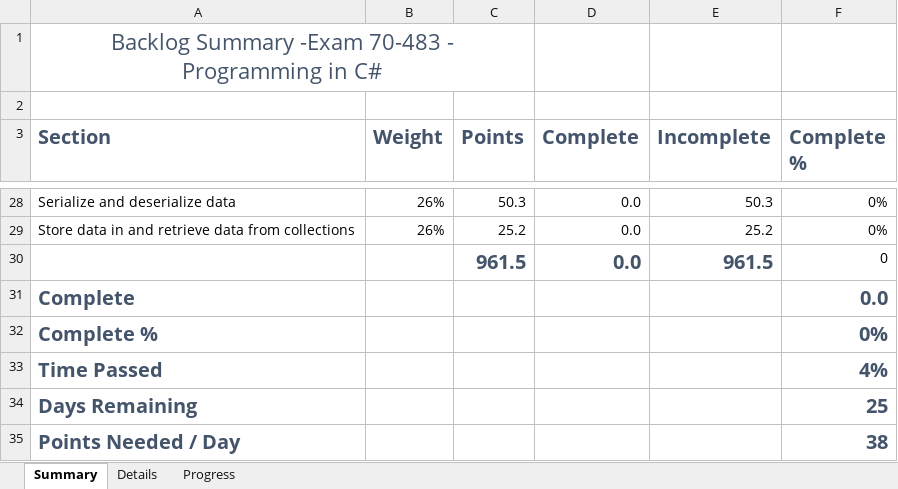
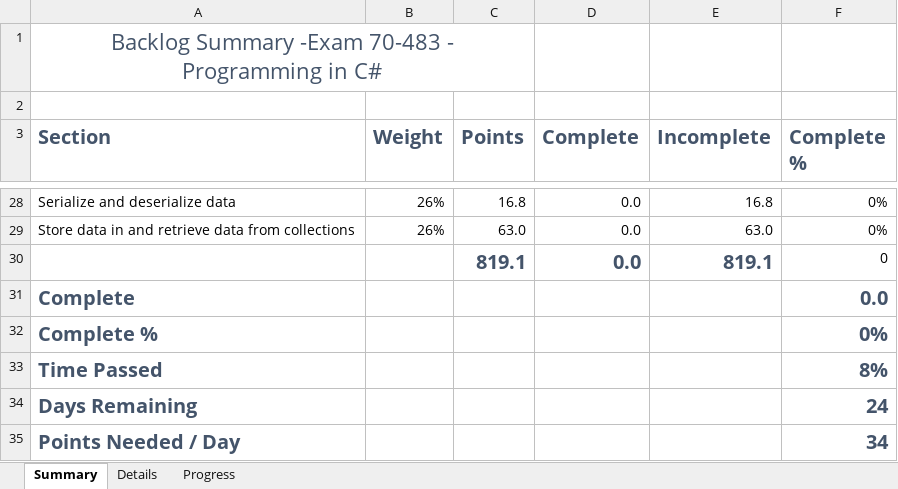
Before and after one commit to gifthlong/Microsoft-Certificate-Exam-Guides, an Excel workbook: 70-483-Progress.xlsx, sheet Summary, drawn as a sheet; only a part is shown, gaps mark what is left out; values as stored, in another font and other column widths than the file's, no borders; conditional formats not drawn; the diff covers the shown part only; the diff names each change by its address in the sheet, - before the commit and + after, or states it on an @@ line.

```diff
--- a/70-483-Progress.xlsx (sheet Summary)
+++ b/70-483-Progress.xlsx (sheet Summary)
-C28 (Points): 50.3
+C28 (Points): 16.8
-E28 (Incomplete): 50.3
+E28 (Incomplete): 16.8
-C29 (Points): 25.2
+C29 (Points): 63.0
-E29 (Incomplete): 25.2
+E29 (Incomplete): 63.0
-C30 (Points): 961.5
+C30 (Points): 819.1
-E30 (Incomplete): 961.5
+E30 (Incomplete): 819.1
-F33 (Complete %): 4%
+F33 (Complete %): 8%
-F34 (Complete %): 25
+F34 (Complete %): 24
-F35 (Complete %): 38
+F35 (Complete %): 34
```
Also changed, not shown: 40 edited cells elsewhere in this sheet, sheet Details, formulas that keep their value, hidden cells, charts or pictures.
